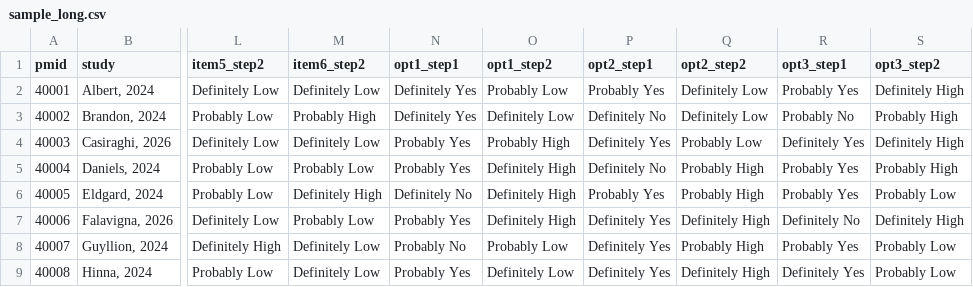
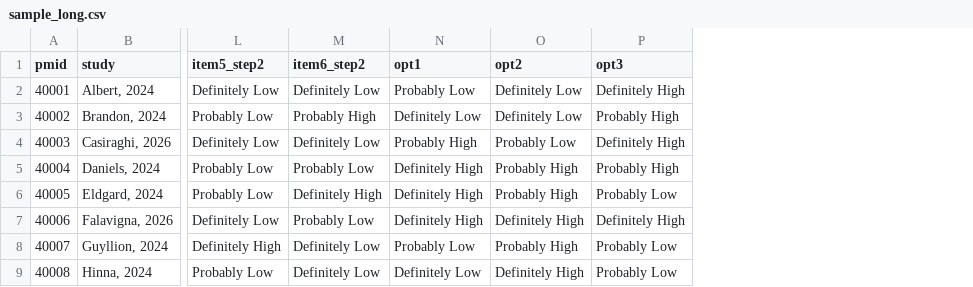
Before and after one commit to pevid-sci/eclipseplot, a CSV file: web/sample_long.csv, drawn as a sheet; only a part is shown, gaps mark what is left out; removed rows and columns are numbered as before the commit, all else as after; the diff names each change by its address in the sheet, - before the commit and + after, or states it on an @@ line.

```diff
--- a/web/sample_long.csv
+++ b/web/sample_long.csv
-column N (opt1_step1), rows 2-9: Definitely Yes | Definitely Yes | Probably Yes | Probably Yes | Definitely No | Probably Yes | Probably No | Probably Yes
-column P (opt2_step1), rows 2-9: Probably Yes | Definitely No | Definitely Yes | Definitely No | Probably Yes | Definitely Yes | Definitely Yes | Definitely Yes
-column R (opt3_step1), rows 2-9: Probably Yes | Probably No | Definitely Yes | Probably Yes | Probably Yes | Definitely No | Probably Yes | Definitely Yes
-N1: opt1_step2
+N1: opt1
-O1: opt2_step2
+O1: opt2
-P1: opt3_step2
+P1: opt3
```
Also changed, not shown: web/sample_brief.csv, 1 other file.
